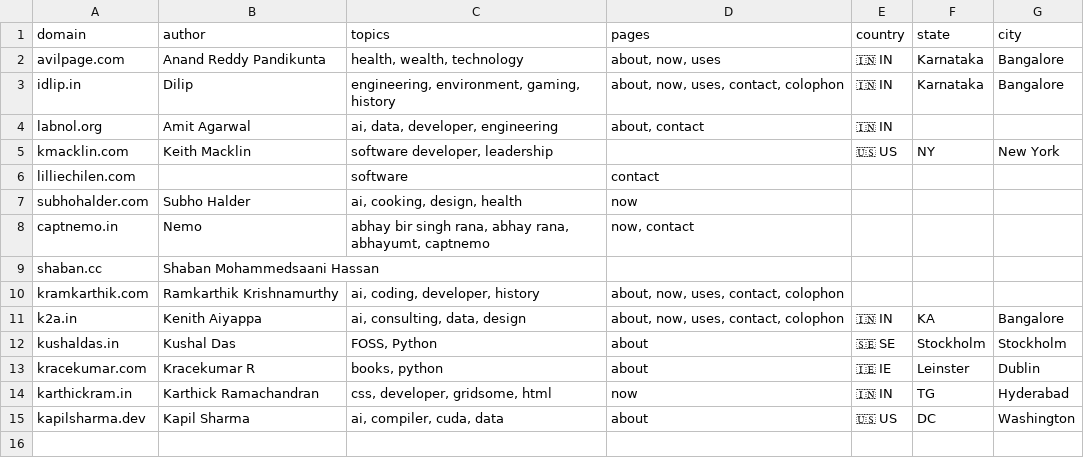
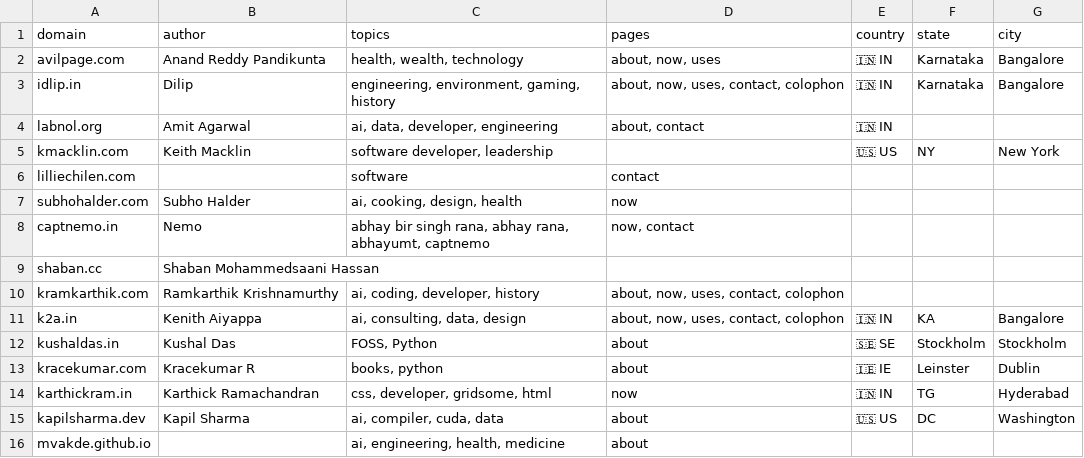
Before and after one commit to AvilPage/SlashIndex.fyi, a CSV file: index.csv, drawn as a sheet.

Commit message:
Add mvakde.github.io to SlashIndex.fyi

```diff
--- a/index.csv
+++ b/index.csv
@@ -15 +15,2 @@ karthickram.in,Karthick Ramachandran,"css, developer, gridsome, html","now",🇮
 kapilsharma.dev,Kapil Sharma,"ai, compiler, cuda, data","about",🇺🇸 US,DC,Washington
+mvakde.github.io,,"ai, engineering, health, medicine","about",,,
```
